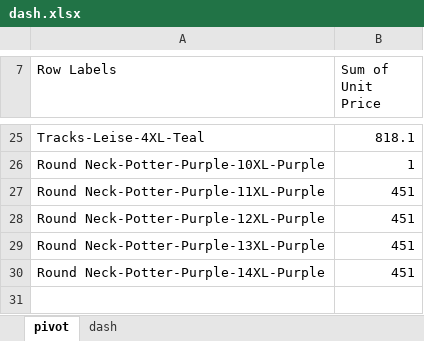
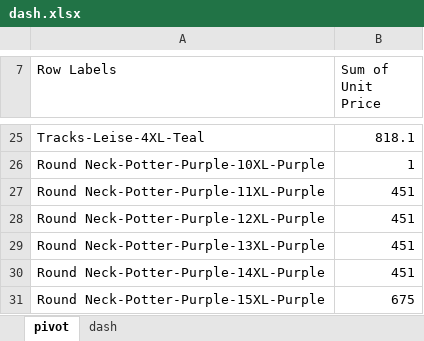
Before and after one commit to sanjaynew/Dashboard, an Excel workbook: dash.xlsx, sheet pivot, drawn as a sheet; only a part is shown, gaps mark what is left out; values as stored, in another font and other column widths than the file's, no borders; the diff names each change by its address in the sheet, - before the commit and + after, or states it on an @@ line.

Commit message:
Update dash.xlsx

```diff
--- a/dash.xlsx (sheet pivot)
+++ b/dash.xlsx (sheet pivot)
+row 31: Round Neck-Potter-Purple-15XL-Purple | 675
```
Also changed, not shown: charts or pictures.
